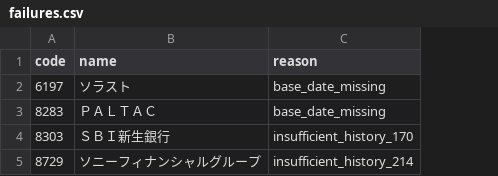
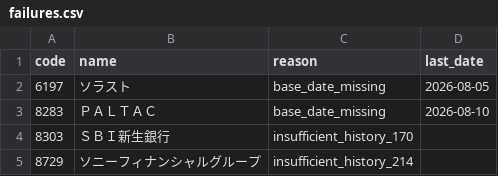
Before and after one commit to yuichiikeike55-a11y/japan-stock-screener, a CSV file: output/failures.csv, drawn as a sheet; the diff names each change by its address in the sheet, - before the commit and + after, or states it on an @@ line.

```diff
--- a/output/failures.csv
+++ b/output/failures.csv
+column D (last_date), rows 2-3: 2026-08-05 | 2026-08-10
```
Also changed, not shown: 2 other files.
